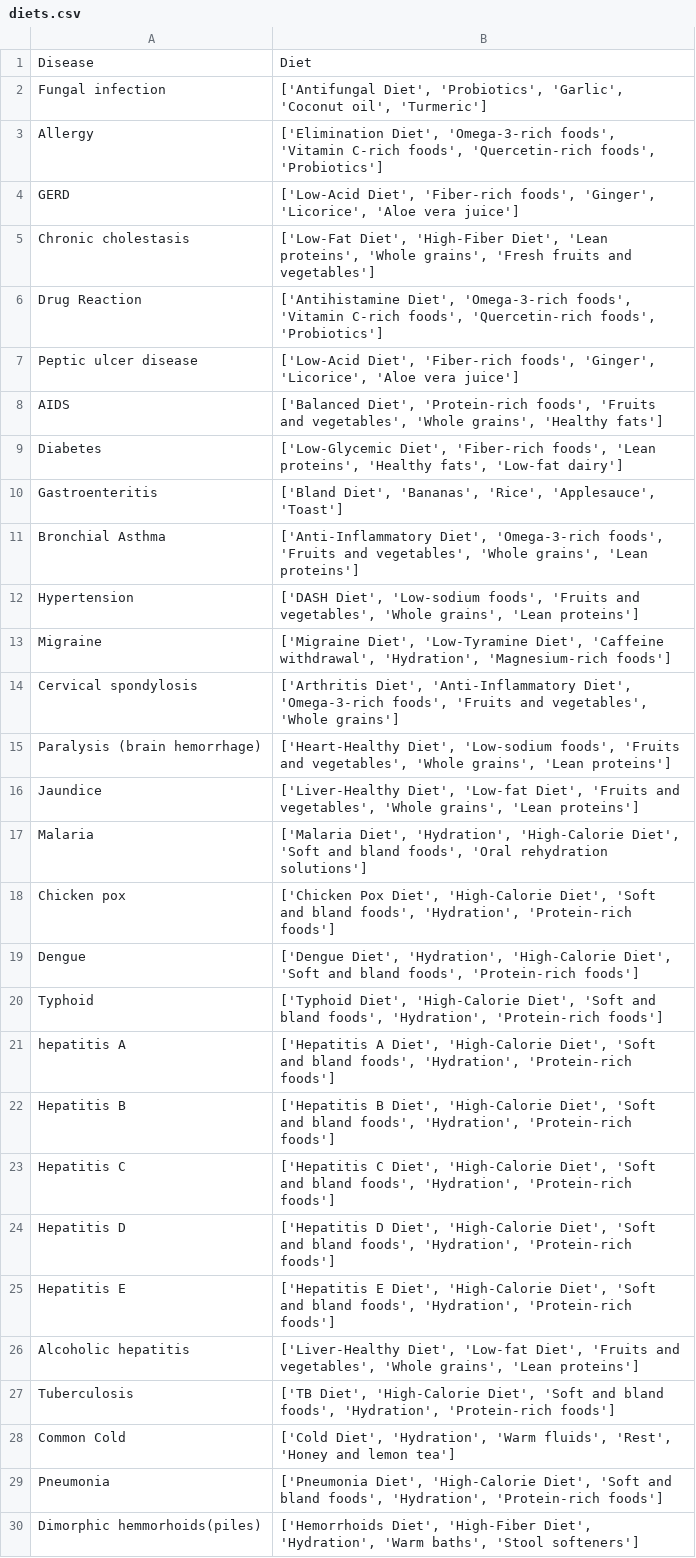
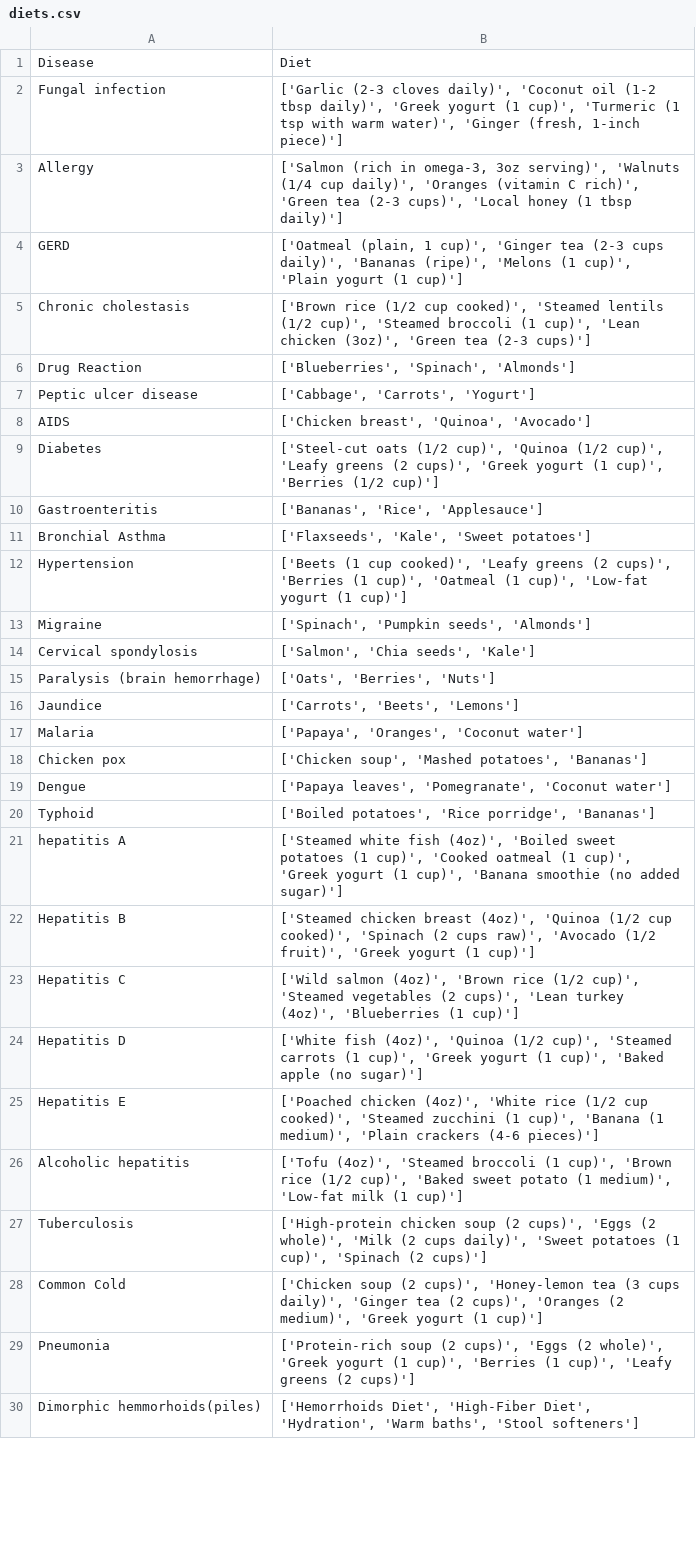
Before and after one commit to Anuragm473/smart_drug_advisory, a CSV file: datasets/diets.csv, drawn as a sheet; only a part is shown; the diff covers the shown part only; the diff names each change by its address in the sheet, - before the commit and + after, or states it on an @@ line.

```diff
--- a/datasets/diets.csv
+++ b/datasets/diets.csv
-B2: ['Antifungal Diet', 'Probiotics', 'Garlic', 'Coconut oil', 'Turmeric']
+B2: ['Garlic (2-3 cloves daily)', 'Coconut oil (1-2 tbsp daily)', 'Greek yogurt (1 cup)', 'Turmeric (1 tsp with warm water)', 'Ginger (fresh, 1-inch piece)']
-B3: ['Elimination Diet', 'Omega-3-rich foods', 'Vitamin C-rich foods', 'Quercetin-rich foods', 'Probiotics']
+B3: ['Salmon (rich in omega-3, 3oz serving)', 'Walnuts (1/4 cup daily)', 'Oranges (vitamin C rich)', 'Green tea (2-3 cups)', 'Local honey (1 tbsp daily)']
-B4: ['Low-Acid Diet', 'Fiber-rich foods', 'Ginger', 'Licorice', 'Aloe vera juice']
+B4: ['Oatmeal (plain, 1 cup)', 'Ginger tea (2-3 cups daily)', 'Bananas (ripe)', 'Melons (1 cup)', 'Plain yogurt (1 cup)']
-B5: ['Low-Fat Diet', 'High-Fiber Diet', 'Lean proteins', 'Whole grains', 'Fresh fruits and vegetables']
+B5: ['Brown rice (1/2 cup cooked)', 'Steamed lentils (1/2 cup)', 'Steamed broccoli (1 cup)', 'Lean chicken (3oz)', 'Green tea (2-3 cups)']
-B6: ['Antihistamine Diet', 'Omega-3-rich foods', 'Vitamin C-rich foods', 'Quercetin-rich foods', 'Probiotics']
+B6: ['Blueberries', 'Spinach', 'Almonds']
-B7: ['Low-Acid Diet', 'Fiber-rich foods', 'Ginger', 'Licorice', 'Aloe vera juice']
+B7: ['Cabbage', 'Carrots', 'Yogurt']
-B8: ['Balanced Diet', 'Protein-rich foods', 'Fruits and vegetables', 'Whole grains', 'Healthy fats']
+B8: ['Chicken breast', 'Quinoa', 'Avocado']
-B9: ['Low-Glycemic Diet', 'Fiber-rich foods', 'Lean proteins', 'Healthy fats', 'Low-fat dairy']
+B9: ['Steel-cut oats (1/2 cup)', 'Quinoa (1/2 cup)', 'Leafy greens (2 cups)', 'Greek yogurt (1 cup)', 'Berries (1/2 cup)']
-B10: ['Bland Diet', 'Bananas', 'Rice', 'Applesauce', 'Toast']
+B10: ['Bananas', 'Rice', 'Applesauce']
-B11: ['Anti-Inflammatory Diet', 'Omega-3-rich foods', 'Fruits and vegetables', 'Whole grains', 'Lean proteins']
+B11: ['Flaxseeds', 'Kale', 'Sweet potatoes']
-B12: ['DASH Diet', 'Low-sodium foods', 'Fruits and vegetables', 'Whole grains', 'Lean proteins']
+B12: ['Beets (1 cup cooked)', 'Leafy greens (2 cups)', 'Berries (1 cup)', 'Oatmeal (1 cup)', 'Low-fat yogurt (1 cup)']
-B13: ['Migraine Diet', 'Low-Tyramine Diet', 'Caffeine withdrawal', 'Hydration', 'Magnesium-rich foods']
+B13: ['Spinach', 'Pumpkin seeds', 'Almonds']
-B14: ['Arthritis Diet', 'Anti-Inflammatory Diet', 'Omega-3-rich foods', 'Fruits and vegetables', 'Whole grains']
+B14: ['Salmon', 'Chia seeds', 'Kale']
-B15: ['Heart-Healthy Diet', 'Low-sodium foods', 'Fruits and vegetables', 'Whole grains', 'Lean proteins']
+B15: ['Oats', 'Berries', 'Nuts']
-B16: ['Liver-Healthy Diet', 'Low-fat Diet', 'Fruits and vegetables', 'Whole grains', 'Lean proteins']
+B16: ['Carrots', 'Beets', 'Lemons']
-B17: ['Malaria Diet', 'Hydration', 'High-Calorie Diet', 'Soft and bland foods', 'Oral rehydration solutions']
+B17: ['Papaya', 'Oranges', 'Coconut water']
-B18: ['Chicken Pox Diet', 'High-Calorie Diet', 'Soft and bland foods', 'Hydration', 'Protein-rich foods']
+B18: ['Chicken soup', 'Mashed potatoes', 'Bananas']
-B19: ['Dengue Diet', 'Hydration', 'High-Calorie Diet', 'Soft and bland foods', 'Protein-rich foods']
+B19: ['Papaya leaves', 'Pomegranate', 'Coconut water']
-B20: ['Typhoid Diet', 'High-Calorie Diet', 'Soft and bland foods', 'Hydration', 'Protein-rich foods']
+B20: ['Boiled potatoes', 'Rice porridge', 'Bananas']
-B21: ['Hepatitis A Diet', 'High-Calorie Diet', 'Soft and bland foods', 'Hydration', 'Protein-rich foods']
+B21: ['Steamed white fish (4oz)', 'Boiled sweet potatoes (1 cup)', 'Cooked oatmeal (1 cup)', 'Greek yogurt (1 cup)', 'Banana smoothie (no added sugar)']
-B22: ['Hepatitis B Diet', 'High-Calorie Diet', 'Soft and bland foods', 'Hydration', 'Protein-rich foods']
+B22: ['Steamed chicken breast (4oz)', 'Quinoa (1/2 cup cooked)', 'Spinach (2 cups raw)', 'Avocado (1/2 fruit)', 'Greek yogurt (1 cup)']
-B23: ['Hepatitis C Diet', 'High-Calorie Diet', 'Soft and bland foods', 'Hydration', 'Protein-rich foods']
+B23: ['Wild salmon (4oz)', 'Brown rice (1/2 cup)', 'Steamed vegetables (2 cups)', 'Lean turkey (4oz)', 'Blueberries (1 cup)']
-B24: ['Hepatitis D Diet', 'High-Calorie Diet', 'Soft and bland foods', 'Hydration', 'Protein-rich foods']
+B24: ['White fish (4oz)', 'Quinoa (1/2 cup)', 'Steamed carrots (1 cup)', 'Greek yogurt (1 cup)', 'Baked apple (no sugar)']
-B25: ['Hepatitis E Diet', 'High-Calorie Diet', 'Soft and bland foods', 'Hydration', 'Protein-rich foods']
+B25: ['Poached chicken (4oz)', 'White rice (1/2 cup cooked)', 'Steamed zucchini (1 cup)', 'Banana (1 medium)', 'Plain crackers (4-6 pieces)']
-B26: ['Liver-Healthy Diet', 'Low-fat Diet', 'Fruits and vegetables', 'Whole grains', 'Lean proteins']
+B26: ['Tofu (4oz)', 'Steamed broccoli (1 cup)', 'Brown rice (1/2 cup)', 'Baked sweet potato (1 medium)', 'Low-fat milk (1 cup)']
-B27: ['TB Diet', 'High-Calorie Diet', 'Soft and bland foods', 'Hydration', 'Protein-rich foods']
+B27: ['High-protein chicken soup (2 cups)', 'Eggs (2 whole)', 'Milk (2 cups daily)', 'Sweet potatoes (1 cup)', 'Spinach (2 cups)']
-B28: ['Cold Diet', 'Hydration', 'Warm fluids', 'Rest', 'Honey and lemon tea']
+B28: ['Chicken soup (2 cups)', 'Honey-lemon tea (3 cups daily)', 'Ginger tea (2 cups)', 'Oranges (2 medium)', 'Greek yogurt (1 cup)']
-B29: ['Pneumonia Diet', 'High-Calorie Diet', 'Soft and bland foods', 'Hydration', 'Protein-rich foods']
+B29: ['Protein-rich soup (2 cups)', 'Eggs (2 whole)', 'Greek yogurt (1 cup)', 'Berries (1 cup)', 'Leafy greens (2 cups)']
```
Also changed, not shown: 1 edited cell elsewhere in this file, datasets/medications.csv, datasets/workout_df.csv, 5 other files.
